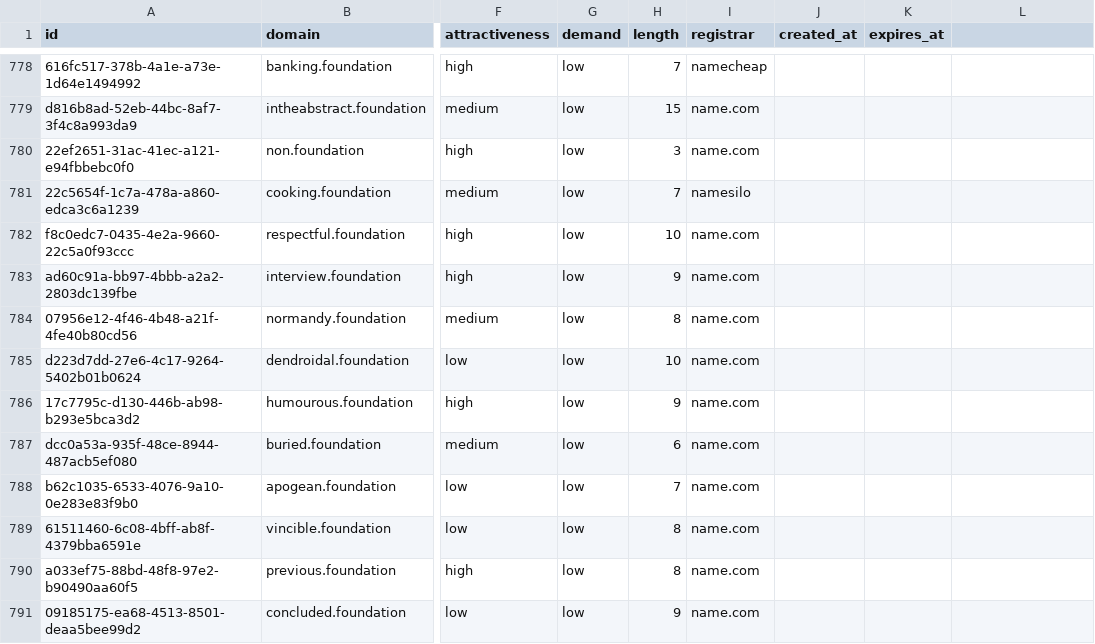
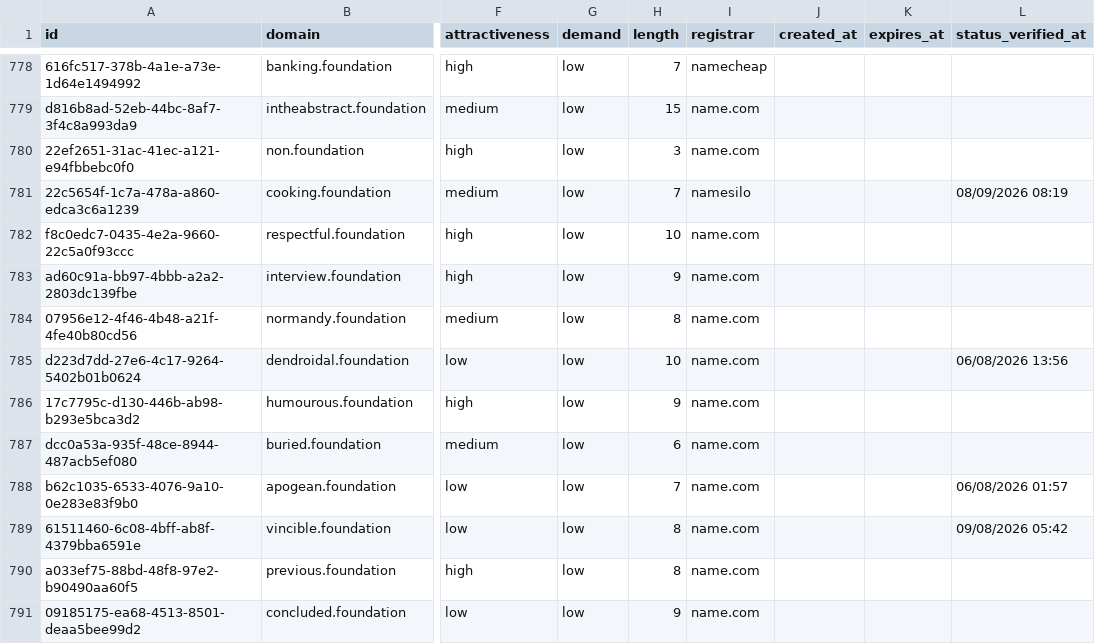
Before and after one commit to UniqueDomains/foundation-oneword-domains, a CSV file: foundation.csv, drawn as a sheet; only a part is shown, gaps mark what is left out; the diff covers the shown part only; the diff names each change by its address in the sheet, - before the commit and + after, or states it on an @@ line.

```diff
--- a/foundation.csv
+++ b/foundation.csv
-L1: (empty)
+L1: status_verified_at
-L781 (status_verified_at): (empty)
+L781 (status_verified_at): 08/09/2026 08:19
-L785 (status_verified_at): (empty)
+L785 (status_verified_at): 06/08/2026 13:56
-L788 (status_verified_at): (empty)
+L788 (status_verified_at): 06/08/2026 01:57
-L789 (status_verified_at): (empty)
+L789 (status_verified_at): 09/08/2026 05:42
```
Also changed, not shown: 144 edited cells elsewhere in this file, 6 other files.
